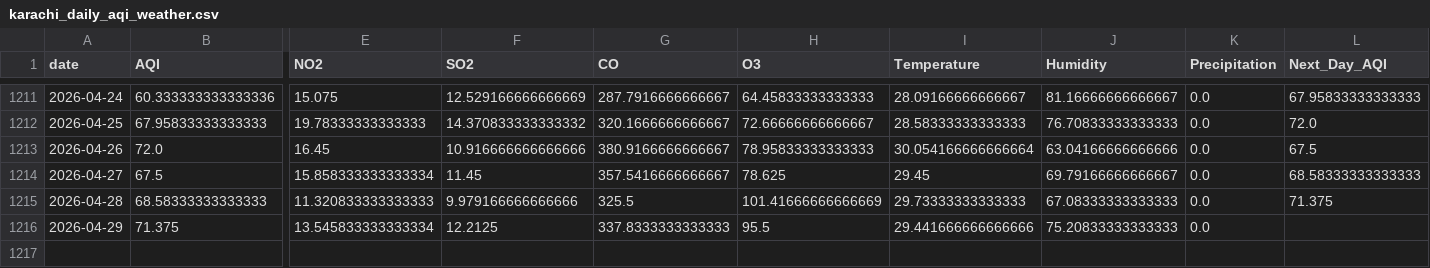
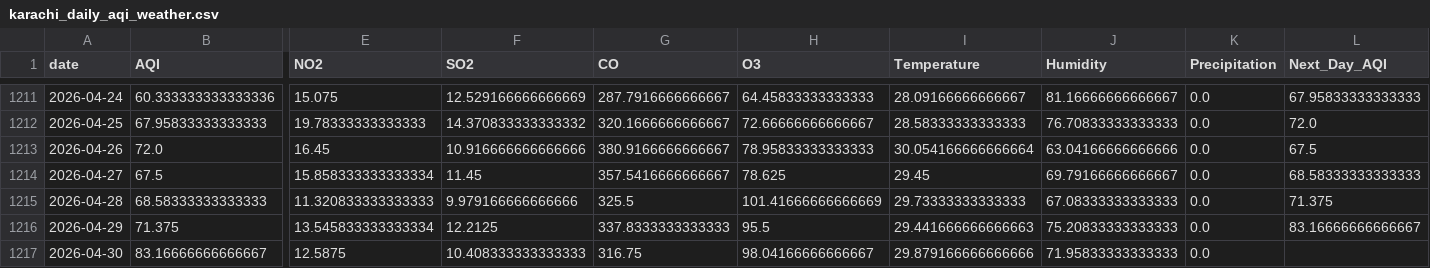
Before and after one commit to SheemaMasood381/Pearls-Karachi-AQI-Prediction-for-next-3-days-, a CSV file: data/karachi_daily_aqi_weather.csv, drawn as a sheet; only a part is shown, gaps mark what is left out; rows hold the shown columns only; the diff names each change by its address in the sheet, - before the commit and + after, or states it on an @@ line.

```diff
--- a/data/karachi_daily_aqi_weather.csv
+++ b/data/karachi_daily_aqi_weather.csv
-I1216 (Temperature): 29.441666666666666
+I1216 (Temperature): 29.441666666666663
-L1216 (Next_Day_AQI): (empty)
+L1216 (Next_Day_AQI): 83.16666666666667
+row 1217: 2026-04-30 | 83.16666666666667 | 12.5875 | 10.408333333333333 | 316.75 | 98.04166666666667 | 29.879166666666666 | 71.95833333333333 | 0.0
```
Also changed, not shown: lime_explanations/lime_explanation.csv, processed_data/daily_karachi_preprocessed.csv, 4 other files.
